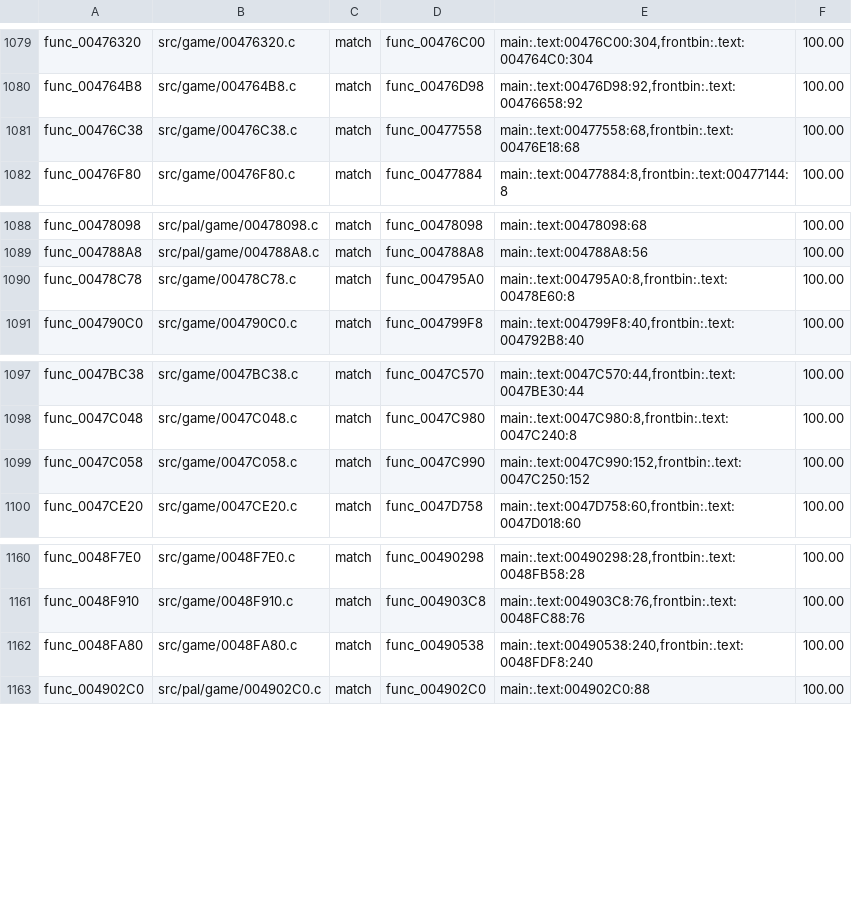
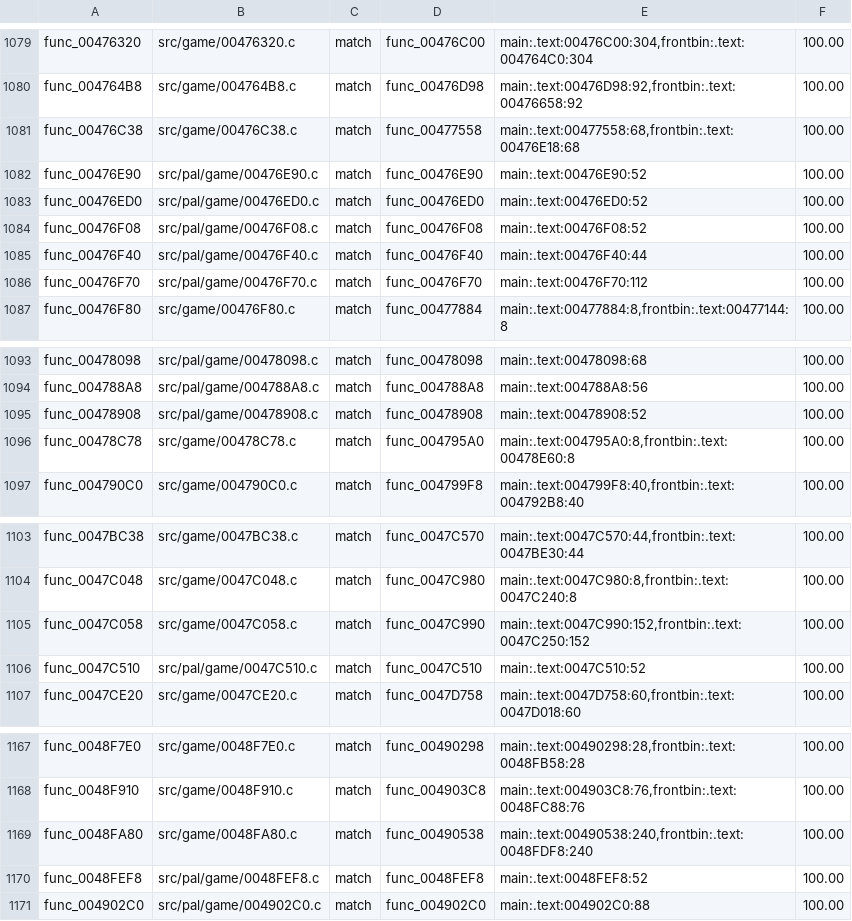
Before and after one commit to OpenRAC/rac4-decomp, a TSV file: config/pal/map.tsv, drawn as a sheet; only a part is shown, gaps mark what is left out.

```diff
--- a/config/pal/map.tsv
+++ b/config/pal/map.tsv
@@ -1081,2 +1081,7 @@ func_004764B8	src/game/004764B8.c	match	func_00476D98	main:.text:00476D98:92,fro
 func_00476C38	src/game/00476C38.c	match	func_00477558	main:.text:00477558:68,frontbin:.text:00476E18:68	100.00
+func_00476E90	src/pal/game/00476E90.c	match	func_00476E90	main:.text:00476E90:52	100.00
+func_00476ED0	src/pal/game/00476ED0.c	match	func_00476ED0	main:.text:00476ED0:52	100.00
+func_00476F08	src/pal/game/00476F08.c	match	func_00476F08	main:.text:00476F08:52	100.00
+func_00476F40	src/pal/game/00476F40.c	match	func_00476F40	main:.text:00476F40:44	100.00
+func_00476F70	src/pal/game/00476F70.c	match	func_00476F70	main:.text:00476F70:112	100.00
 func_00476F80	src/game/00476F80.c	match	func_00477884	main:.text:00477884:8,frontbin:.text:00477144:8	100.00
@@ -1089,2 +1094,3 @@ func_00478098	src/pal/game/00478098.c	match	func_00478098	main:.text:00478098:68
 func_004788A8	src/pal/game/004788A8.c	match	func_004788A8	main:.text:004788A8:56	100.00
+func_00478908	src/pal/game/00478908.c	match	func_00478908	main:.text:00478908:52	100.00
 func_00478C78	src/game/00478C78.c	match	func_004795A0	main:.text:004795A0:8,frontbin:.text:00478E60:8	100.00
@@ -1099,2 +1105,3 @@ func_0047C048	src/game/0047C048.c	match	func_0047C980	main:.text:0047C980:8,fron
 func_0047C058	src/game/0047C058.c	match	func_0047C990	main:.text:0047C990:152,frontbin:.text:0047C250:152	100.00
+func_0047C510	src/pal/game/0047C510.c	match	func_0047C510	main:.text:0047C510:52	100.00
 func_0047CE20	src/game/0047CE20.c	match	func_0047D758	main:.text:0047D758:60,frontbin:.text:0047D018:60	100.00
@@ -1162,2 +1169,3 @@ func_0048F910	src/game/0048F910.c	match	func_004903C8	main:.text:004903C8:76,fro
 func_0048FA80	src/game/0048FA80.c	match	func_00490538	main:.text:00490538:240,frontbin:.text:0048FDF8:240	100.00
+func_0048FEF8	src/pal/game/0048FEF8.c	match	func_0048FEF8	main:.text:0048FEF8:52	100.00
 func_004902C0	src/pal/game/004902C0.c	match	func_004902C0	main:.text:004902C0:88	100.00
```
Also changed, not shown: config/us/map.tsv, 11 other files.
